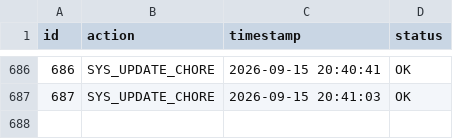
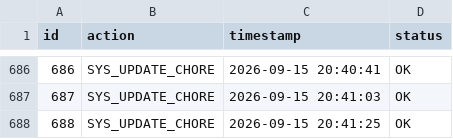
Before and after one commit to almuzahidseyam/automated-data-ingestion, a CSV file: system_logs.csv, drawn as a sheet; only a part is shown, gaps mark what is left out.

Commit message:
chore(data): aggregate system log #688

```diff
--- a/system_logs.csv
+++ b/system_logs.csv
@@ -687 +687,2 @@
 687,SYS_UPDATE_CHORE,2026-09-15 20:41:03,OK
+688,SYS_UPDATE_CHORE,2026-09-15 20:41:25,OK
```
